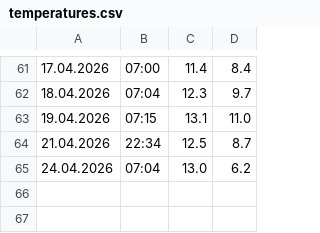
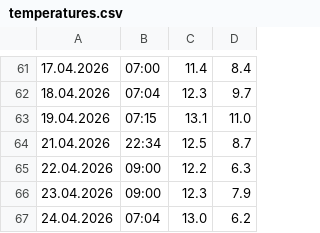
Before and after one commit to gilzh/HowCold, a CSV file: temperatures.csv, drawn as a sheet; only a part is shown, gaps mark what is left out.

Commit message:
Back-fill Apr 22 and 23 temperatures

```diff
--- a/temperatures.csv
+++ b/temperatures.csv
@@ -64,2 +64,4 @@
 21.04.2026,22:34,12.5,8.7
+22.04.2026,09:00,12.2,6.3
+23.04.2026,09:00,12.3,7.9
 24.04.2026,07:04,13.0,6.2
```
Also changed, not shown: 1 other file.
